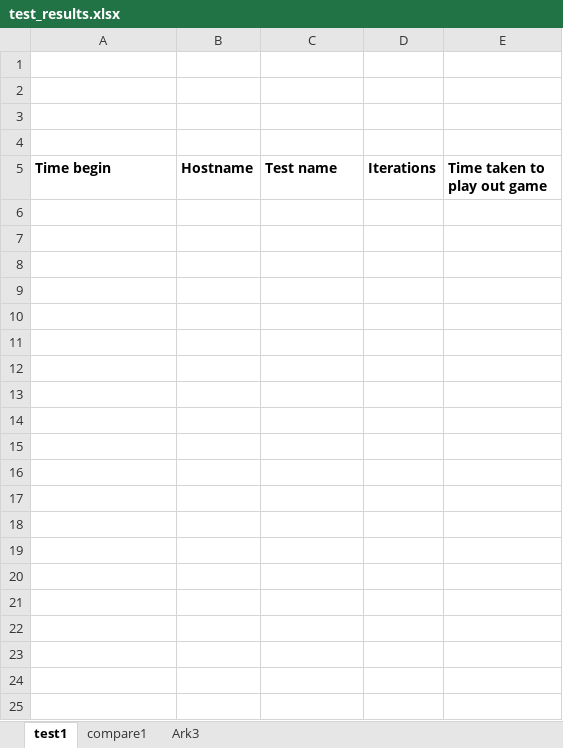
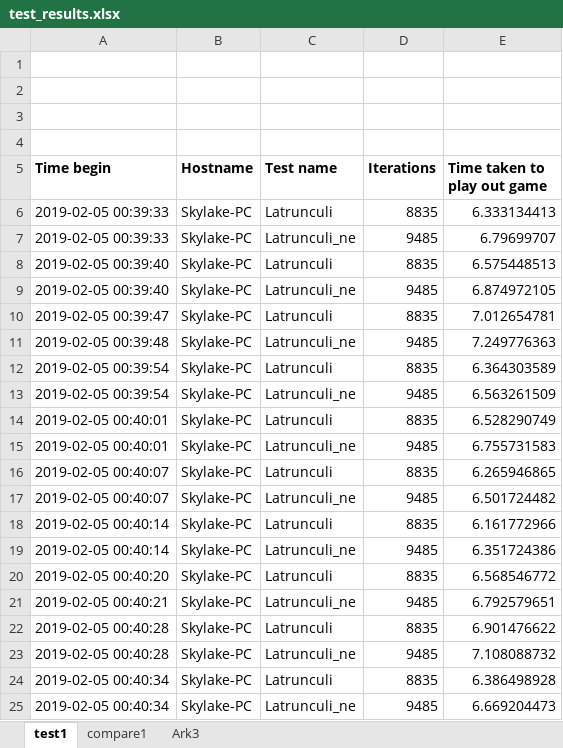
Before and after one commit to mhso/BachelorThesis, an Excel workbook: src/test_results.xlsx, sheet test1, drawn as a sheet; values as stored, in another font and other column widths than the file's, no borders; the diff names each change by its address in the sheet, - before the commit and + after, or states it on an @@ line.

Commit message:
Created latrun vs latrun test to be able to optimizations on game actionslist

```diff
--- a/src/test_results.xlsx (sheet test1)
+++ b/src/test_results.xlsx (sheet test1)
+row 6: 2019-02-05 00:39:33 | Skylake-PC | Latrunculi | 8835 | 6.333134413
+row 7: 2019-02-05 00:39:33 | Skylake-PC | Latrunculi_ne | 9485 | 6.79699707
+row 8: 2019-02-05 00:39:40 | Skylake-PC | Latrunculi | 8835 | 6.575448513
+row 9: 2019-02-05 00:39:40 | Skylake-PC | Latrunculi_ne | 9485 | 6.874972105
+row 10: 2019-02-05 00:39:47 | Skylake-PC | Latrunculi | 8835 | 7.012654781
+row 11: 2019-02-05 00:39:48 | Skylake-PC | Latrunculi_ne | 9485 | 7.249776363
+row 12: 2019-02-05 00:39:54 | Skylake-PC | Latrunculi | 8835 | 6.364303589
+row 13: 2019-02-05 00:39:54 | Skylake-PC | Latrunculi_ne | 9485 | 6.563261509
+row 14: 2019-02-05 00:40:01 | Skylake-PC | Latrunculi | 8835 | 6.528290749
+row 15: 2019-02-05 00:40:01 | Skylake-PC | Latrunculi_ne | 9485 | 6.755731583
+row 16: 2019-02-05 00:40:07 | Skylake-PC | Latrunculi | 8835 | 6.265946865
+row 17: 2019-02-05 00:40:07 | Skylake-PC | Latrunculi_ne | 9485 | 6.501724482
+row 18: 2019-02-05 00:40:14 | Skylake-PC | Latrunculi | 8835 | 6.161772966
+row 19: 2019-02-05 00:40:14 | Skylake-PC | Latrunculi_ne | 9485 | 6.351724386
+row 20: 2019-02-05 00:40:20 | Skylake-PC | Latrunculi | 8835 | 6.568546772
+row 21: 2019-02-05 00:40:21 | Skylake-PC | Latrunculi_ne | 9485 | 6.792579651
+row 22: 2019-02-05 00:40:28 | Skylake-PC | Latrunculi | 8835 | 6.901476622
+row 23: 2019-02-05 00:40:28 | Skylake-PC | Latrunculi_ne | 9485 | 7.108088732
+row 24: 2019-02-05 00:40:34 | Skylake-PC | Latrunculi | 8835 | 6.386498928
+row 25: 2019-02-05 00:40:34 | Skylake-PC | Latrunculi_ne | 9485 | 6.669204473
```
Also changed, not shown: sheet compare1, 3 other files.
